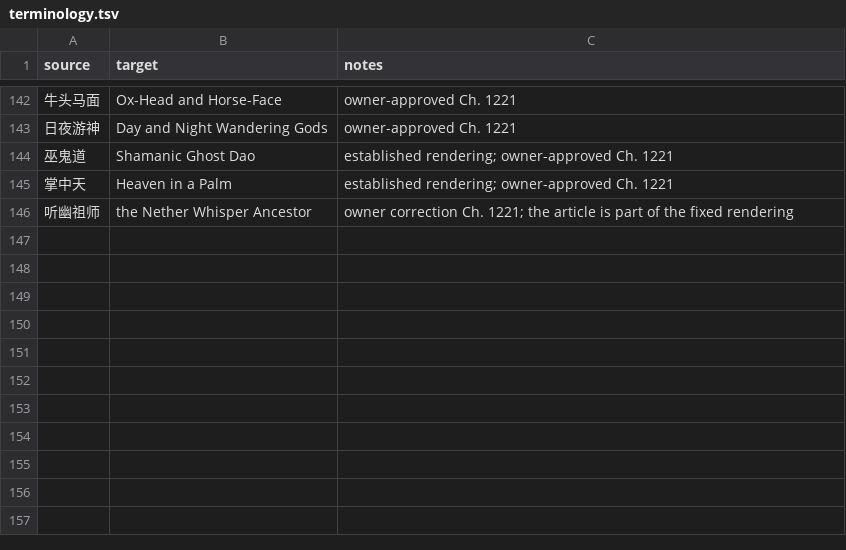
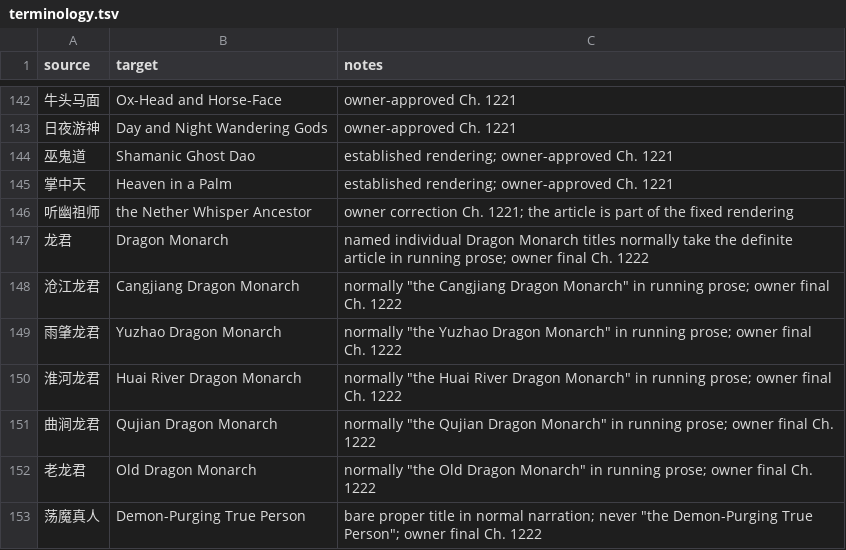
Before and after one commit to RoyUnconquerable/Translation, a TSV file: chatgpt/glossary/terminology.tsv, drawn as a sheet; only a part is shown, gaps mark what is left out; the diff names each change by its address in the sheet, - before the commit and + after, or states it on an @@ line.

Commit message:
terms: record Ch. 1222 title article rulings

```diff
--- a/chatgpt/glossary/terminology.tsv
+++ b/chatgpt/glossary/terminology.tsv
+row 147: 龙君 | Dragon Monarch | named individual Dragon Monarch titles normally take the definite article in running prose; owner final Ch. 1222
+row 148: 沧江龙君 | Cangjiang Dragon Monarch | normally "the Cangjiang Dragon Monarch" in running prose; owner final Ch. 1222
+row 149: 雨肇龙君 | Yuzhao Dragon Monarch | normally "the Yuzhao Dragon Monarch" in running prose; owner final Ch. 1222
+row 150: 淮河龙君 | Huai River Dragon Monarch | normally "the Huai River Dragon Monarch" in running prose; owner final Ch. 1222
+row 151: 曲涧龙君 | Qujian Dragon Monarch | normally "the Qujian Dragon Monarch" in running prose; owner final Ch. 1222
+row 152: 老龙君 | Old Dragon Monarch | normally "the Old Dragon Monarch" in running prose; owner final Ch. 1222
+row 153: 荡魔真人 | Demon-Purging True Person | bare proper title in normal narration; never "the Demon-Purging True Person"; owner final Ch. 1222
```
